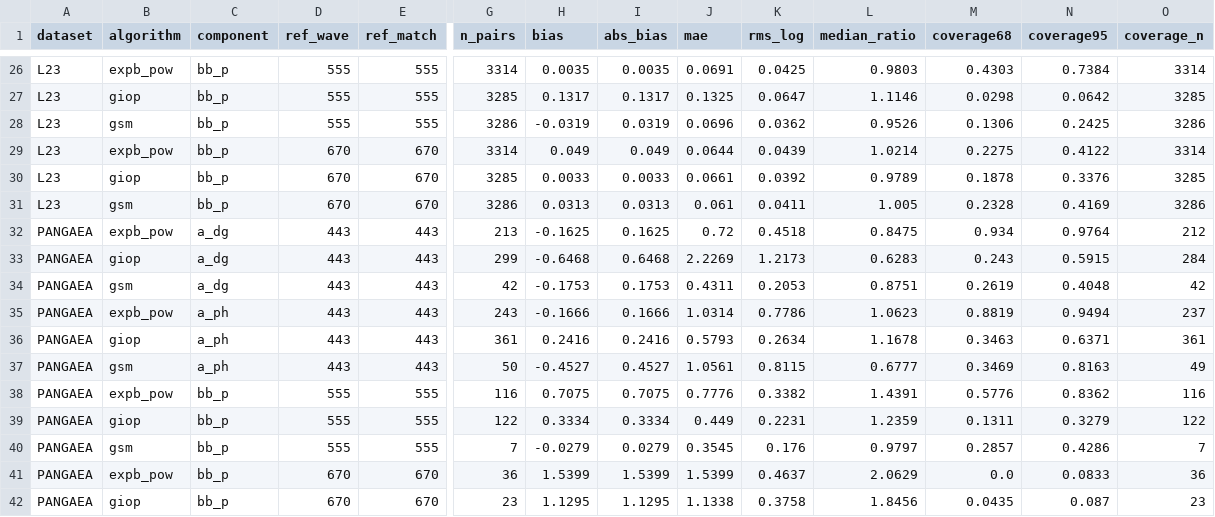
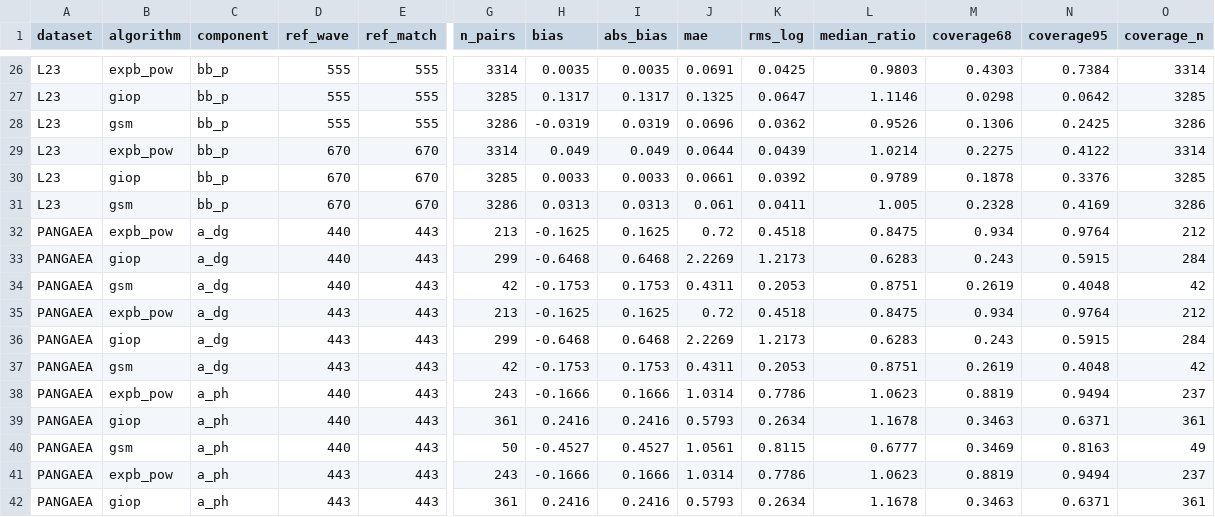
Before and after one commit to ocean-colour/IOPtics, a CSV file: docs/source/reports/multi_L23_PANGAEA_v2/accuracy_chisq_all.csv, drawn as a sheet; only a part is shown, gaps mark what is left out; the shorter side is filled out with more unchanged rows; rows hold the shown columns only; the diff names each change by its address in the sheet, - before the commit and + after, or states it on an @@ line.

```diff
--- a/docs/source/reports/multi_L23_PANGAEA_v2/accuracy_chisq_all.csv
+++ b/docs/source/reports/multi_L23_PANGAEA_v2/accuracy_chisq_all.csv
+row 32: PANGAEA | expb_pow | a_dg | 440 | 443 | 213 | -0.1625 | 0.1625 | 0.72 | 0.4518 | 0.8475 | 0.934 | 0.9764 | 212
+row 33: PANGAEA | giop | a_dg | 440 | 443 | 299 | -0.6468 | 0.6468 | 2.2269 | 1.2173 | 0.6283 | 0.243 | 0.5915 | 284
+row 34: PANGAEA | gsm | a_dg | 440 | 443 | 42 | -0.1753 | 0.1753 | 0.4311 | 0.2053 | 0.8751 | 0.2619 | 0.4048 | 42
+row 38: PANGAEA | expb_pow | a_ph | 440 | 443 | 243 | -0.1666 | 0.1666 | 1.0314 | 0.7786 | 1.0623 | 0.8819 | 0.9494 | 237
+row 39: PANGAEA | giop | a_ph | 440 | 443 | 361 | 0.2416 | 0.2416 | 0.5793 | 0.2634 | 1.1678 | 0.3463 | 0.6371 | 361
+row 40: PANGAEA | gsm | a_ph | 440 | 443 | 50 | -0.4527 | 0.4527 | 1.0561 | 0.8115 | 0.6777 | 0.3469 | 0.8163 | 49
```
Also changed, not shown: docs/source/reports/multi_L23_PANGAEA_v2/accuracy_chisq_eutrophic.csv, docs/source/reports/multi_L23_PANGAEA_v2/accuracy_chisq_mesotrophic.csv, 22 other files.
